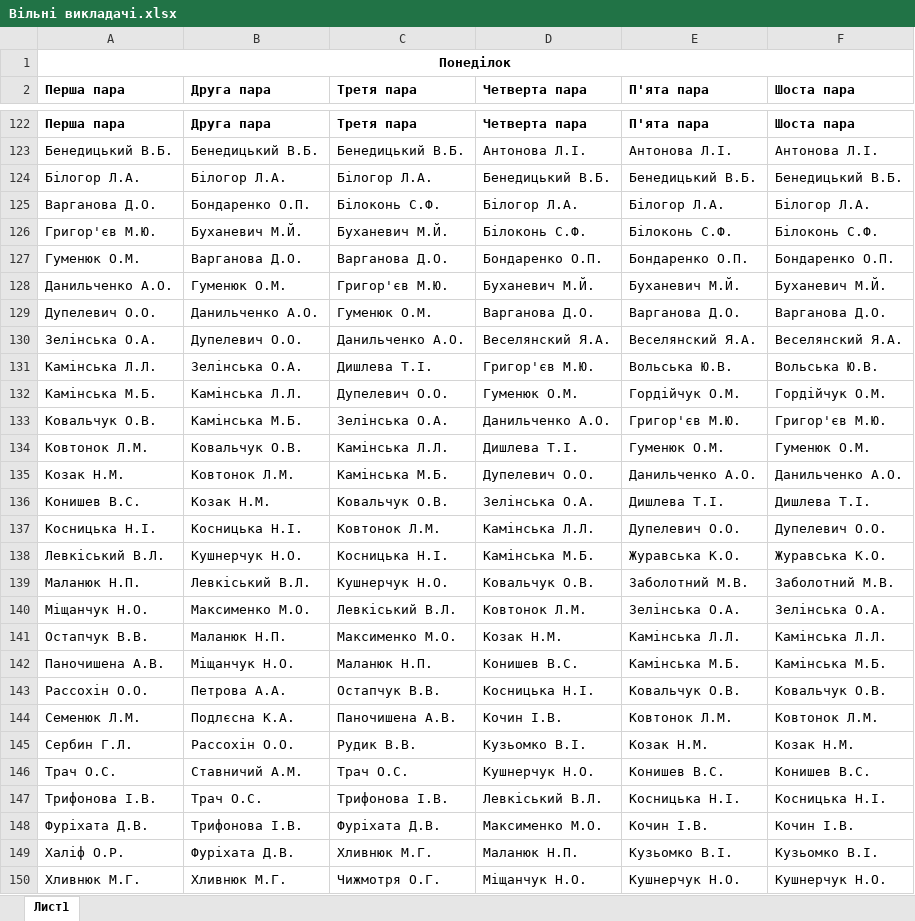
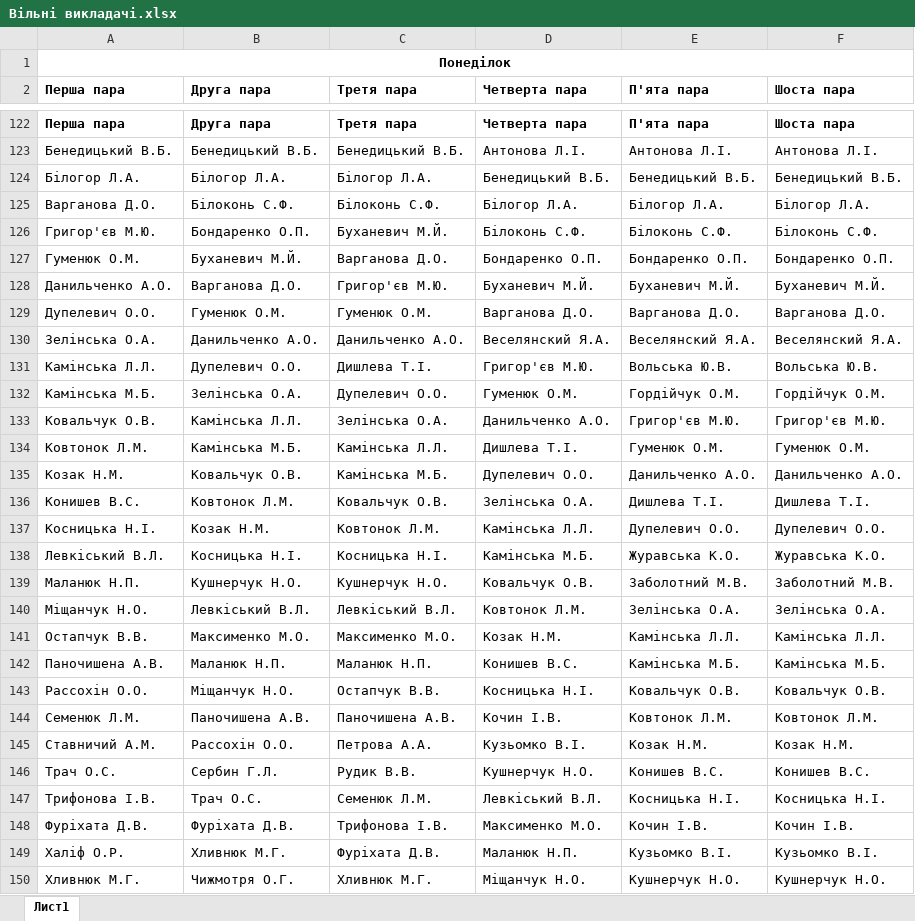
Before and after one commit to DeNice-r/SCP, an Excel workbook: Schedule Calculator Pro/bin/Debug/Вільні викладачі.xlsx, sheet Лист1, drawn as a sheet; only a part is shown, gaps mark what is left out; values as stored, in another font and other column widths than the file's, no borders; the diff covers the shown part only; the diff names each change by its address in the sheet, - before the commit and + after, or states it on an @@ line.

```diff
--- a/Schedule Calculator Pro/bin/Debug/Вільні викладачі.xlsx (sheet Лист1)
+++ b/Schedule Calculator Pro/bin/Debug/Вільні викладачі.xlsx (sheet Лист1)
-B125 (Друга пара): Бондаренко О.П.
+B125 (Друга пара): Білоконь С.Ф.
-B126 (Друга пара): Буханевич М.Й.
+B126 (Друга пара): Бондаренко О.П.
-B127 (Друга пара): Варганова Д.О.
+B127 (Друга пара): Буханевич М.Й.
-B128 (Друга пара): Гуменюк О.М.
+B128 (Друга пара): Варганова Д.О.
-B129 (Друга пара): Данильченко А.О.
+B129 (Друга пара): Гуменюк О.М.
-B130 (Друга пара): Дупелевич О.О.
+B130 (Друга пара): Данильченко А.О.
-B131 (Друга пара): Зелінська О.А.
+B131 (Друга пара): Дупелевич О.О.
-B132 (Друга пара): Камінська Л.Л.
+B132 (Друга пара): Зелінська О.А.
-B133 (Друга пара): Камінська М.Б.
+B133 (Друга пара): Камінська Л.Л.
-B134 (Друга пара): Ковальчук О.В.
+B134 (Друга пара): Камінська М.Б.
-B135 (Друга пара): Ковтонок Л.М.
+B135 (Друга пара): Ковальчук О.В.
-B136 (Друга пара): Козак Н.М.
+B136 (Друга пара): Ковтонок Л.М.
-B137 (Друга пара): Косницька Н.І.
+B137 (Друга пара): Козак Н.М.
-B138 (Друга пара): Кушнерчук Н.О.
+B138 (Друга пара): Косницька Н.І.
-B139 (Друга пара): Левкіський В.Л.
+B139 (Друга пара): Кушнерчук Н.О.
-B140 (Друга пара): Максименко М.О.
+B140 (Друга пара): Левкіський В.Л.
-B141 (Друга пара): Маланюк Н.П.
+B141 (Друга пара): Максименко М.О.
-B142 (Друга пара): Міщанчук Н.О.
+B142 (Друга пара): Маланюк Н.П.
-B143 (Друга пара): Петрова А.А.
+B143 (Друга пара): Міщанчук Н.О.
-B144 (Друга пара): Подлєсна К.А.
+B144 (Друга пара): Паночишена А.В.
-A145 (Перша пара): Сербин Г.Л.
+A145 (Перша пара): Ставничий А.М.
-C145 (Третя пара): Рудик В.В.
+C145 (Третя пара): Петрова А.А.
-B146 (Друга пара): Ставничий А.М.
+B146 (Друга пара): Сербин Г.Л.
-C146 (Третя пара): Трач О.С.
+C146 (Третя пара): Рудик В.В.
-C147 (Третя пара): Трифонова І.В.
+C147 (Третя пара): Семенюк Л.М.
-B148 (Друга пара): Трифонова І.В.
+B148 (Друга пара): Фуріхата Д.В.
-C148 (Третя пара): Фуріхата Д.В.
+C148 (Третя пара): Трифонова І.В.
-B149 (Друга пара): Фуріхата Д.В.
+B149 (Друга пара): Хливнюк М.Г.
-C149 (Третя пара): Хливнюк М.Г.
+C149 (Третя пара): Фуріхата Д.В.
-B150 (Друга пара): Хливнюк М.Г.
+B150 (Друга пара): Чижмотря О.Г.
-C150 (Третя пара): Чижмотря О.Г.
+C150 (Третя пара): Хливнюк М.Г.
```
Also changed, not shown: 167 edited cells elsewhere in this sheet, Schedule Calculator Pro/bin/Debug/Вільні аудиторії.xlsx, Schedule Calculator Pro/bin/Debug/Розклад 1 курс.xlsx, 32 other files.
